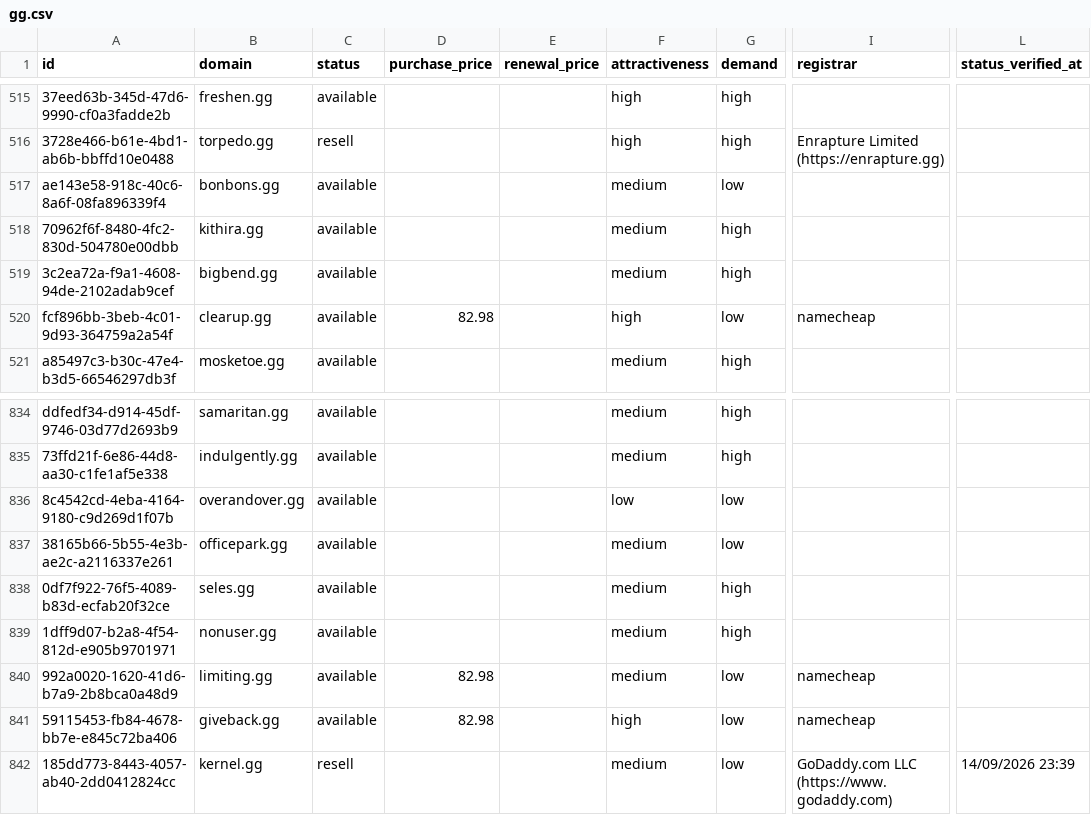
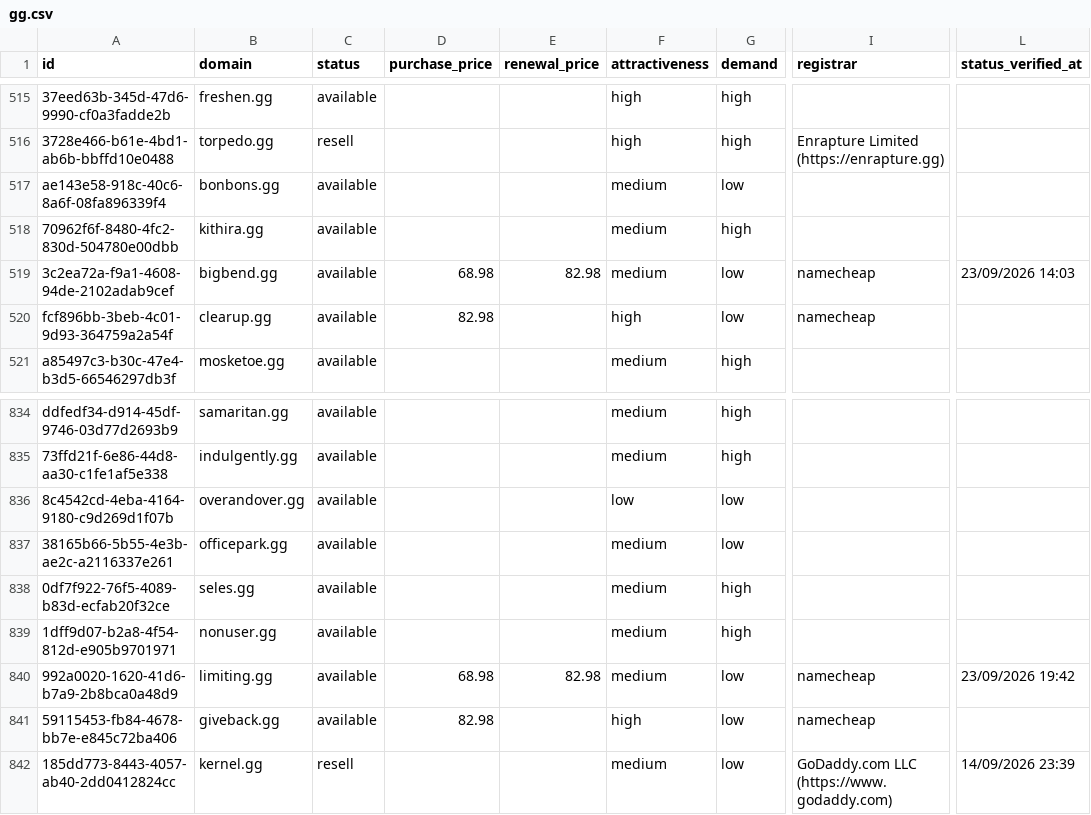
Before and after one commit to UniqueDomains/gg-oneword-domains, a CSV file: gg.csv, drawn as a sheet; only a part is shown, gaps mark what is left out; the diff names each change by its address in the sheet, - before the commit and + after, or states it on an @@ line.

Commit message:
Domains update

```diff
--- a/gg.csv
+++ b/gg.csv
-D519 (purchase_price): (empty)
+D519 (purchase_price): 68.98
-E519 (renewal_price): (empty)
+E519 (renewal_price): 82.98
-G519 (demand): high
+G519 (demand): low
-I519 (registrar): (empty)
+I519 (registrar): namecheap
-L519 (status_verified_at): (empty)
+L519 (status_verified_at): 23/09/2026 14:03
-D840 (purchase_price): 82.98
+D840 (purchase_price): 68.98
-E840 (renewal_price): (empty)
+E840 (renewal_price): 82.98
-L840 (status_verified_at): (empty)
+L840 (status_verified_at): 23/09/2026 19:42
```
Also changed, not shown: 4 other files.
